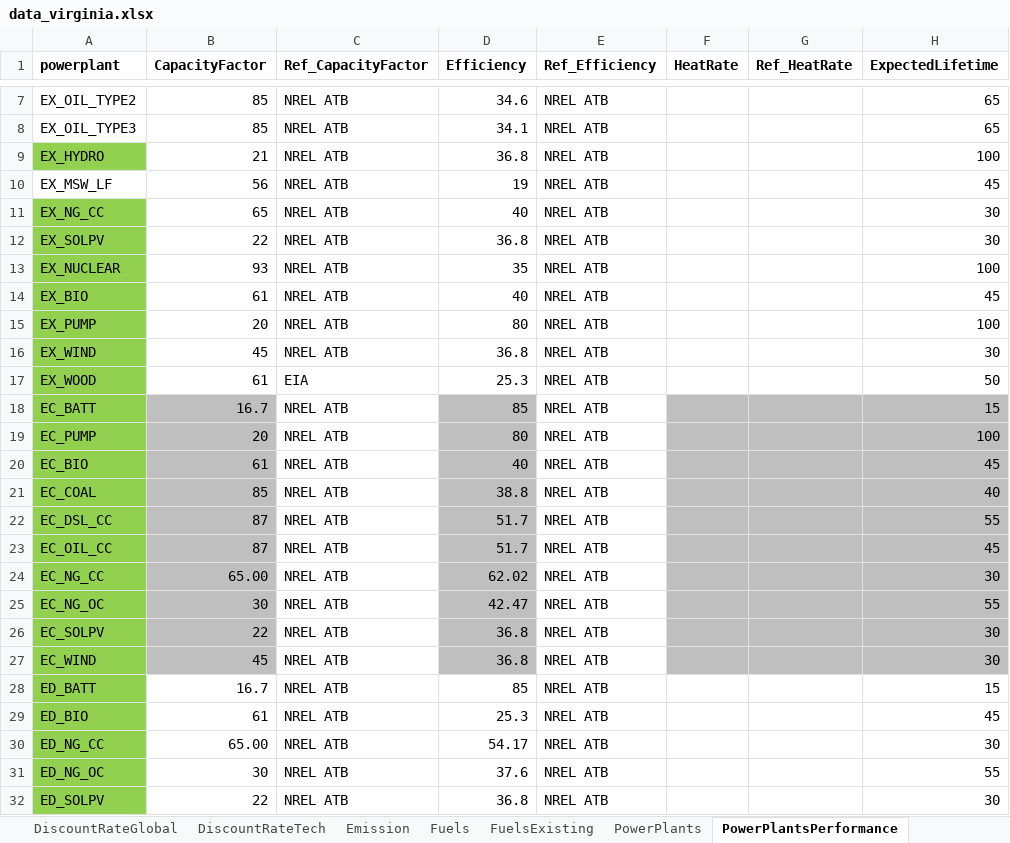
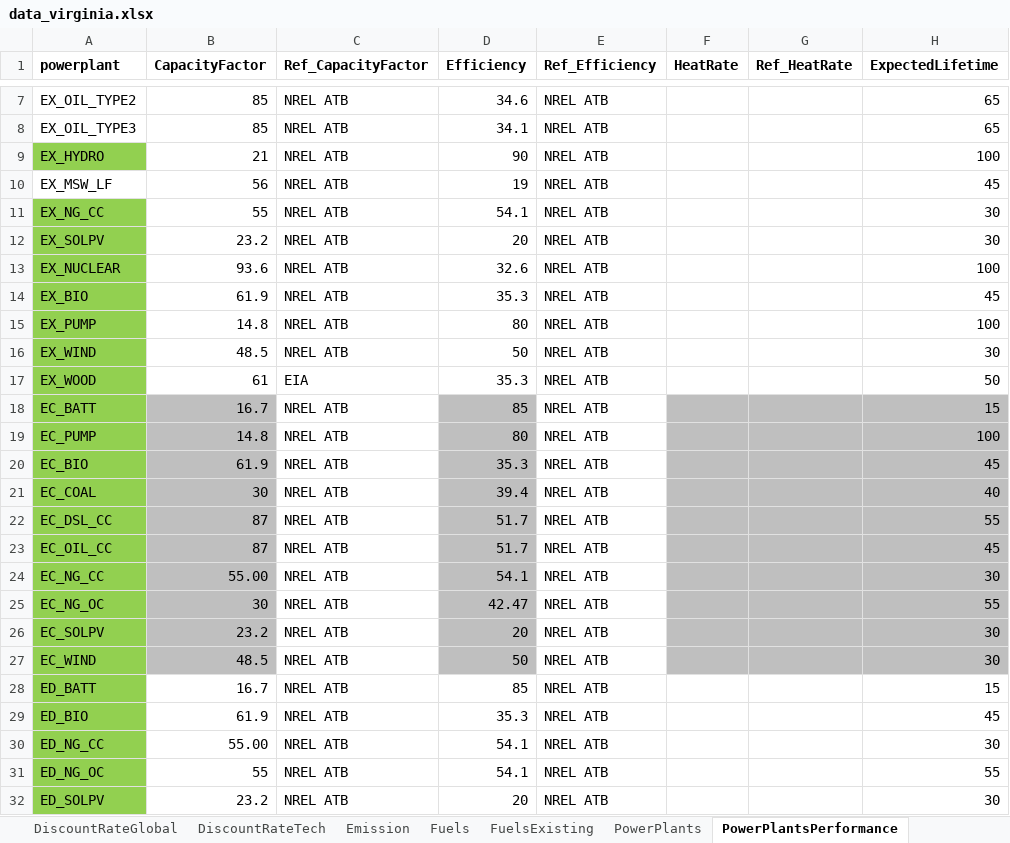
Before and after one commit to coopercenter/temoa-va, an Excel workbook: virginia/data/data_virginia.xlsx, sheet PowerPlantsPerformance, drawn as a sheet; only a part is shown, gaps mark what is left out; values as stored, in another font and other column widths than the file's, no borders; the diff covers the shown part only; the diff names each change by its address in the sheet, - before the commit and + after, or states it on an @@ line.

```diff
--- a/virginia/data/data_virginia.xlsx (sheet PowerPlantsPerformance)
+++ b/virginia/data/data_virginia.xlsx (sheet PowerPlantsPerformance)
-D9 (Efficiency): 36.8
+D9 (Efficiency): 90
-B11 (CapacityFactor): 65
+B11 (CapacityFactor): 55
-D11 (Efficiency): 40
+D11 (Efficiency): 54.1
-B12 (CapacityFactor): 22
+B12 (CapacityFactor): 23.2
-D12 (Efficiency): 36.8
+D12 (Efficiency): 20
-B13 (CapacityFactor): 93
+B13 (CapacityFactor): 93.6
-D13 (Efficiency): 35
+D13 (Efficiency): 32.6
-B14 (CapacityFactor): 61
+B14 (CapacityFactor): 61.9
-D14 (Efficiency): 40
+D14 (Efficiency): 35.3
-B15 (CapacityFactor): 20
+B15 (CapacityFactor): 14.8
-B16 (CapacityFactor): 45
+B16 (CapacityFactor): 48.5
-D16 (Efficiency): 36.8
+D16 (Efficiency): 50
-D17 (Efficiency): 25.3
+D17 (Efficiency): 35.3
-B19 (CapacityFactor): 20
+B19 (CapacityFactor): 14.8
-B20 (CapacityFactor): 61
+B20 (CapacityFactor): 61.9
-D20 (Efficiency): 40
+D20 (Efficiency): 35.3
-B21 (CapacityFactor): 85
+B21 (CapacityFactor): 30
-D21 (Efficiency): 38.8
+D21 (Efficiency): 39.4
-B24 (CapacityFactor): 65.00
+B24 (CapacityFactor): 55.00
-D24 (Efficiency): 62.02
+D24 (Efficiency): 54.1
-B26 (CapacityFactor): 22
+B26 (CapacityFactor): 23.2
-D26 (Efficiency): 36.8
+D26 (Efficiency): 20
-B27 (CapacityFactor): 45
+B27 (CapacityFactor): 48.5
-D27 (Efficiency): 36.8
+D27 (Efficiency): 50
-B29 (CapacityFactor): 61
+B29 (CapacityFactor): 61.9
-D29 (Efficiency): 25.3
+D29 (Efficiency): 35.3
-B30 (CapacityFactor): 65.00
+B30 (CapacityFactor): 55.00
-D30 (Efficiency): 54.17
+D30 (Efficiency): 54.1
-B31 (CapacityFactor): 30
+B31 (CapacityFactor): 55
-D31 (Efficiency): 37.6
+D31 (Efficiency): 54.1
-B32 (CapacityFactor): 22
+B32 (CapacityFactor): 23.2
-D32 (Efficiency): 36.8
+D32 (Efficiency): 20
```
Also changed, not shown: 3 edited cells elsewhere in this sheet, sheet PowerPlantsConstraints, sheet PowerPlantsCosts, sheet DiscountRateTech, sheet Connections, 39 other files.
